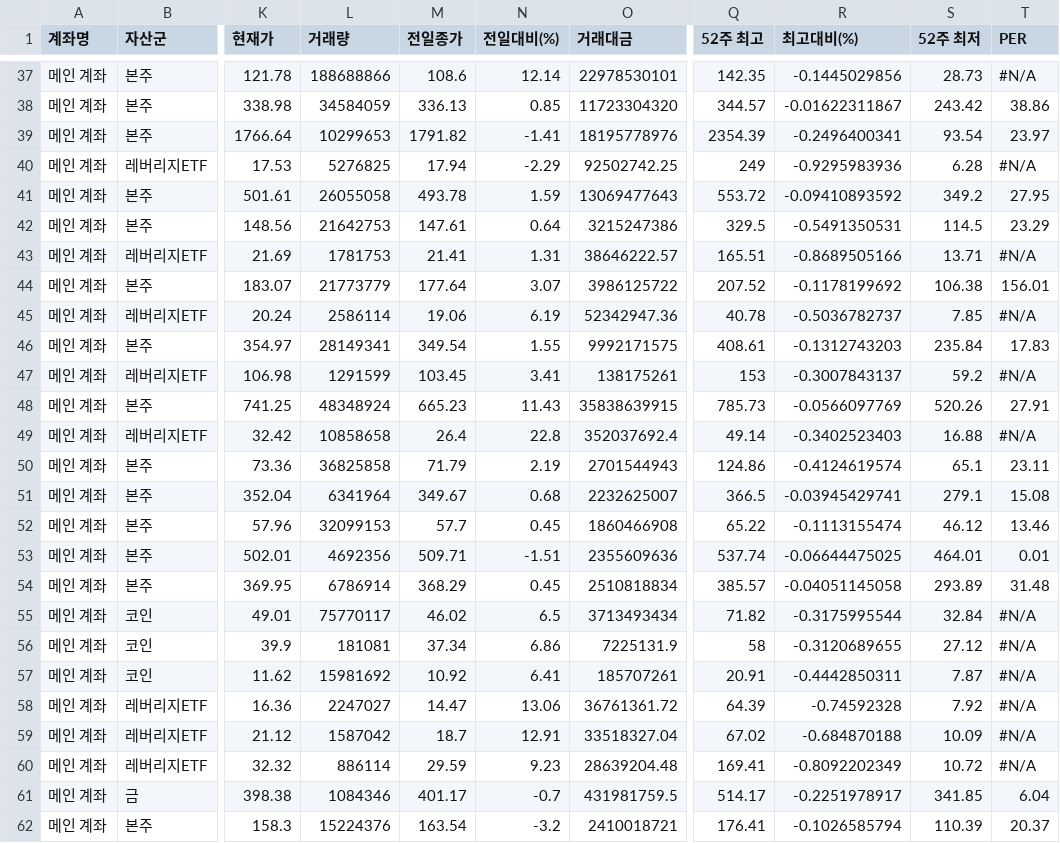
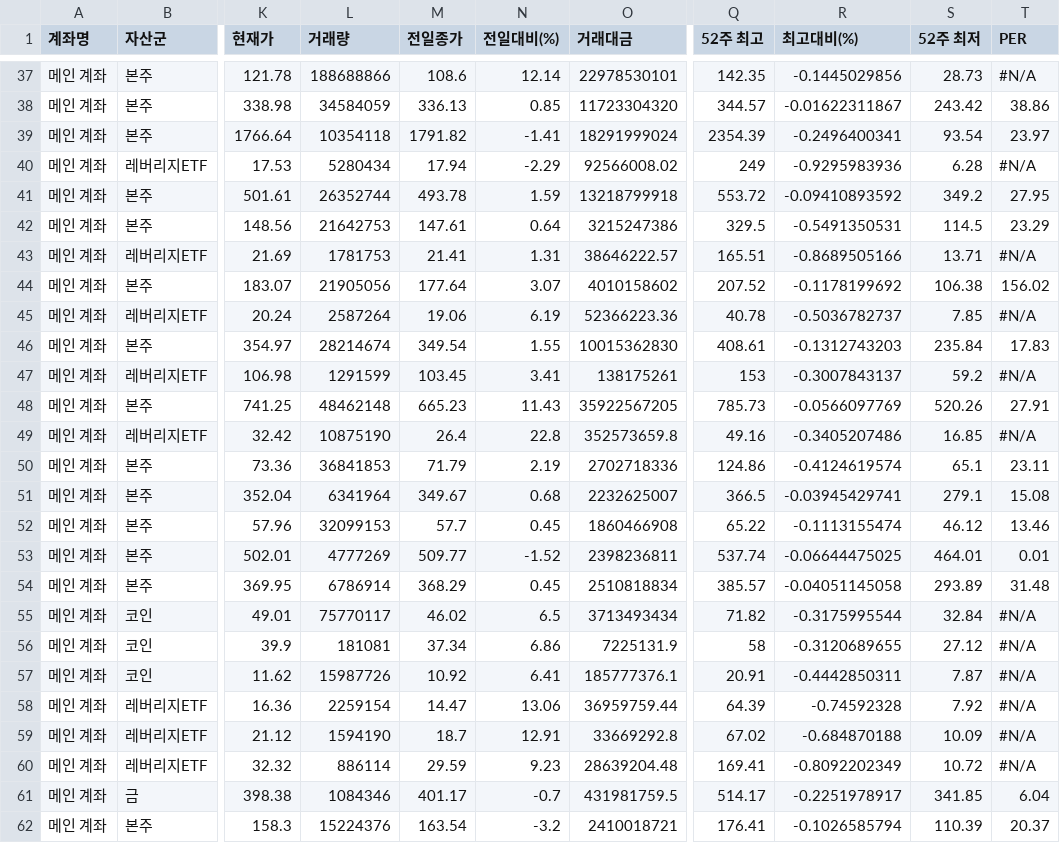
Before and after one commit to yr857511-cpu/INVESTLAB, a CSV file: sheet.csv, drawn as a sheet; only a part is shown, gaps mark what is left out; the diff covers the shown part only; the diff names each change by its address in the sheet, - before the commit and + after, or states it on an @@ line.

```diff
--- a/sheet.csv
+++ b/sheet.csv
-L39 (거래량): 10299653
+L39 (거래량): 10354118
-O39 (거래대금): 18195778976
+O39 (거래대금): 18291999024
-L40 (거래량): 5276825
+L40 (거래량): 5280434
-O40 (거래대금): 92502742.25
+O40 (거래대금): 92566008.02
-L41 (거래량): 26055058
+L41 (거래량): 26352744
-O41 (거래대금): 13069477643
+O41 (거래대금): 13218799918
-L44 (거래량): 21773779
+L44 (거래량): 21905056
-O44 (거래대금): 3986125722
+O44 (거래대금): 4010158602
-T44 (PER): 156.01
+T44 (PER): 156.02
-L45 (거래량): 2586114
+L45 (거래량): 2587264
-O45 (거래대금): 52342947.36
+O45 (거래대금): 52366223.36
-L46 (거래량): 28149341
+L46 (거래량): 28214674
-O46 (거래대금): 9992171575
+O46 (거래대금): 10015362830
-L48 (거래량): 48348924
+L48 (거래량): 48462148
-O48 (거래대금): 35838639915
+O48 (거래대금): 35922567205
-L49 (거래량): 10858658
+L49 (거래량): 10875190
-O49 (거래대금): 352037692.4
+O49 (거래대금): 352573659.8
-Q49 (52주 최고): 49.14
+Q49 (52주 최고): 49.16
-R49 (최고대비(%)): -0.3402523403
+R49 (최고대비(%)): -0.3405207486
-S49 (52주 최저): 16.88
+S49 (52주 최저): 16.85
-L50 (거래량): 36825858
+L50 (거래량): 36841853
-O50 (거래대금): 2701544943
+O50 (거래대금): 2702718336
-L53 (거래량): 4692356
+L53 (거래량): 4777269
-M53 (전일종가): 509.71
+M53 (전일종가): 509.77
-N53 (전일대비(%)): -1.51
+N53 (전일대비(%)): -1.52
-O53 (거래대금): 2355609636
+O53 (거래대금): 2398236811
-L57 (거래량): 15981692
+L57 (거래량): 15987726
-O57 (거래대금): 185707261
+O57 (거래대금): 185777376.1
-L58 (거래량): 2247027
+L58 (거래량): 2259154
-O58 (거래대금): 36761361.72
+O58 (거래대금): 36959759.44
-L59 (거래량): 1587042
+L59 (거래량): 1594190
-O59 (거래대금): 33518327.04
+O59 (거래대금): 33669292.8
```
Also changed, not shown: 30 edited cells elsewhere in this file.
